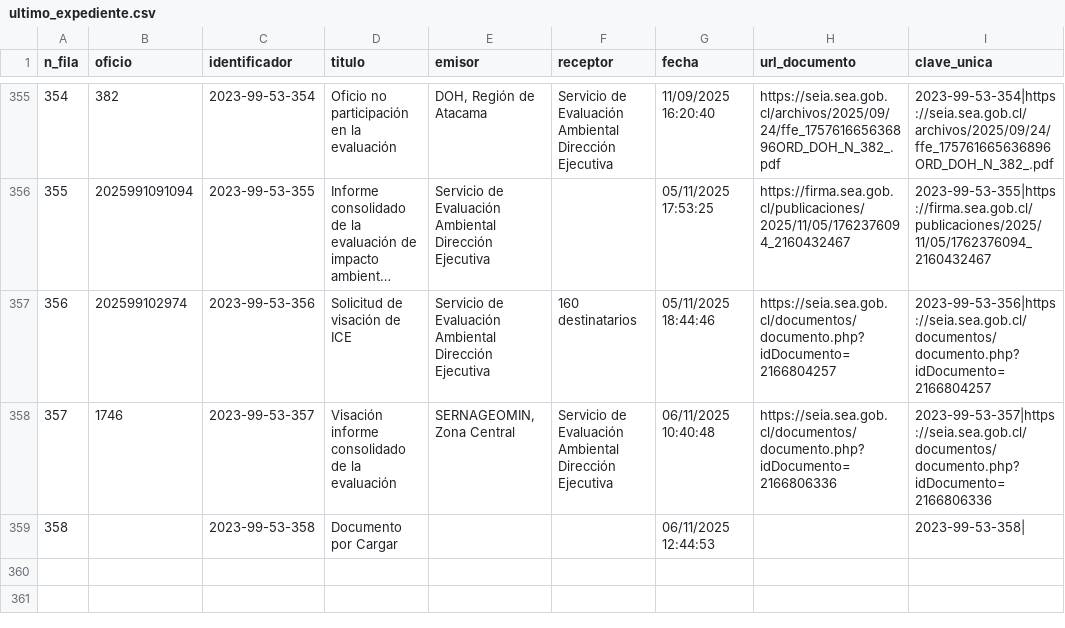
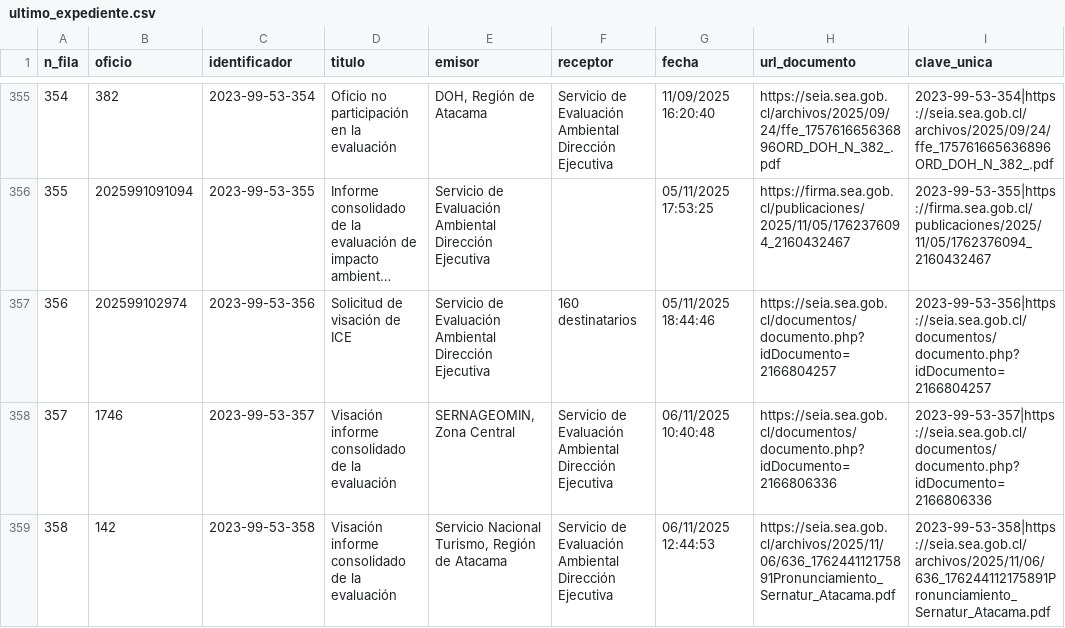
Before and after one commit to giraggio/alertascnx, a CSV file: ultimo_expediente.csv, drawn as a sheet; only a part is shown, gaps mark what is left out; long unchanged cells end in ….

```diff
--- a/ultimo_expediente.csv
+++ b/ultimo_expediente.csv
@@ -358,2 +358,2 @@ n_fila,oficio,identificador,titulo,emisor,receptor,fecha,url_documento,clave_uni
 357,1746,2023-99-53-357,Visación informe consolidado de la evaluación,"SERNAGEOMIN, Zona Central",Servicio de Evaluación Ambiental Dirección Ejecutiva,06/11/2025 10:40:48,https://seia.sea.gob.cl/documentos/documento.php?idDocumento=2166806336,2023-99-53-357|https://seia.sea.gob.cl/documentos/documento.php?idDocumento=2166806336
-358,,2023-99-53-358,Documento por Cargar,,,06/11/2025 12:44:53,,2023-99-53-358|
+358,142,2023-99-53-358,Visación informe consolidado de la evaluación,"Servicio Nacional Turismo, Región de Atacama",Servicio de Evaluación Ambiental Dirección Ejecutiva,06/11/2025 12:44:53,https://seia.sea.gob.cl/archivos/2025/11/06/636_176244112175891Pronunciamiento_Sernatur_Atacama.pdf,2023-99-53-358|https://seia.sea.gob.cl/archivos/2025/11/06/636_176244112175891Pronunciamiento_Sernatur_Atacama.pdf
```
